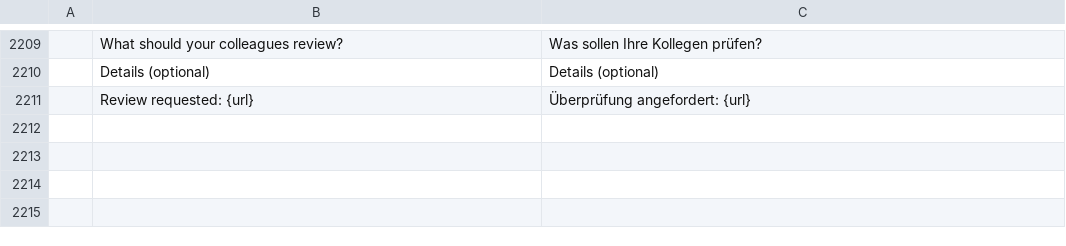
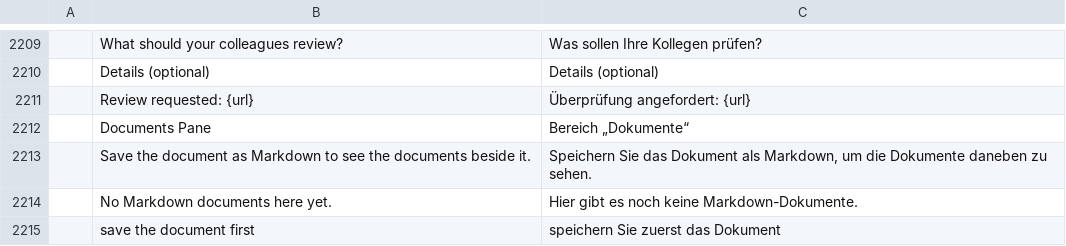
Before and after one commit to TheLazyGeekGuy/plume, a TSV file: crates/ui-egui/src/i18n/de.tsv, drawn as a sheet; only a part is shown, gaps mark what is left out; the diff names each change by its address in the sheet, - before the commit and + after, or states it on an @@ line.

```diff
--- a/crates/ui-egui/src/i18n/de.tsv
+++ b/crates/ui-egui/src/i18n/de.tsv
+row 2212:  | Documents Pane | Bereich „Dokumente“
+row 2213:  | Save the document as Markdown to see the documents beside it. | Speichern Sie das Dokument als Markdown, um die Dokumente daneben zu sehen.
+row 2214:  | No Markdown documents here yet. | Hier gibt es noch keine Markdown-Dokumente.
+row 2215:  | save the document first | speichern Sie zuerst das Dokument
```
Also changed, not shown: crates/ui-egui/src/i18n/bg.tsv, crates/ui-egui/src/i18n/ja.tsv, 23 other files.
